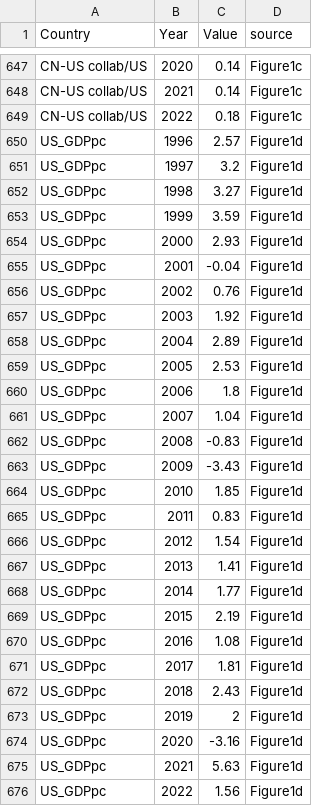
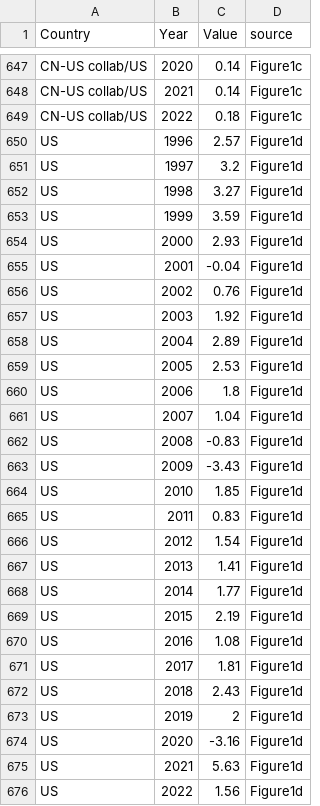
Before and after one commit to santi-rios/China-Chemical-Rise, a CSV file: df.csv, drawn as a sheet; only a part is shown, gaps mark what is left out; the diff covers the shown part only.

Commit message:
Update index.qmd and R-shinylive-demo.qmd to download data from a relative URL and modify UI components

```diff
--- a/df.csv
+++ b/df.csv
@@ -650,27 +650,27 @@
-"US_GDPpc",1996,2.57,"Figure1d"
-"US_GDPpc",1997,3.2,"Figure1d"
-"US_GDPpc",1998,3.27,"Figure1d"
-"US_GDPpc",1999,3.59,"Figure1d"
-"US_GDPpc",2000,2.93,"Figure1d"
-"US_GDPpc",2001,-0.04,"Figure1d"
-"US_GDPpc",2002,0.76,"Figure1d"
-"US_GDPpc",2003,1.92,"Figure1d"
-"US_GDPpc",2004,2.89,"Figure1d"
-"US_GDPpc",2005,2.53,"Figure1d"
-"US_GDPpc",2006,1.8,"Figure1d"
-"US_GDPpc",2007,1.04,"Figure1d"
-"US_GDPpc",2008,-0.83,"Figure1d"
-"US_GDPpc",2009,-3.43,"Figure1d"
-"US_GDPpc",2010,1.85,"Figure1d"
-"US_GDPpc",2011,0.83,"Figure1d"
-"US_GDPpc",2012,1.54,"Figure1d"
-"US_GDPpc",2013,1.41,"Figure1d"
-"US_GDPpc",2014,1.77,"Figure1d"
-"US_GDPpc",2015,2.19,"Figure1d"
-"US_GDPpc",2016,1.08,"Figure1d"
-"US_GDPpc",2017,1.81,"Figure1d"
-"US_GDPpc",2018,2.43,"Figure1d"
-"US_GDPpc",2019,2,"Figure1d"
-"US_GDPpc",2020,-3.16,"Figure1d"
-"US_GDPpc",2021,5.63,"Figure1d"
-"US_GDPpc",2022,1.56,"Figure1d"
+US,1996,2.57,Figure1d
+US,1997,3.2,Figure1d
+US,1998,3.27,Figure1d
+US,1999,3.59,Figure1d
+US,2000,2.93,Figure1d
+US,2001,-0.04,Figure1d
+US,2002,0.76,Figure1d
+US,2003,1.92,Figure1d
+US,2004,2.89,Figure1d
+US,2005,2.53,Figure1d
+US,2006,1.8,Figure1d
+US,2007,1.04,Figure1d
+US,2008,-0.83,Figure1d
+US,2009,-3.43,Figure1d
+US,2010,1.85,Figure1d
+US,2011,0.83,Figure1d
+US,2012,1.54,Figure1d
+US,2013,1.41,Figure1d
+US,2014,1.77,Figure1d
+US,2015,2.19,Figure1d
+US,2016,1.08,Figure1d
+US,2017,1.81,Figure1d
+US,2018,2.43,Figure1d
+US,2019,2,Figure1d
+US,2020,-3.16,Figure1d
+US,2021,5.63,Figure1d
+US,2022,1.56,Figure1d
```
Also changed, not shown: 29 edited cells elsewhere in this file, 2 other files.
